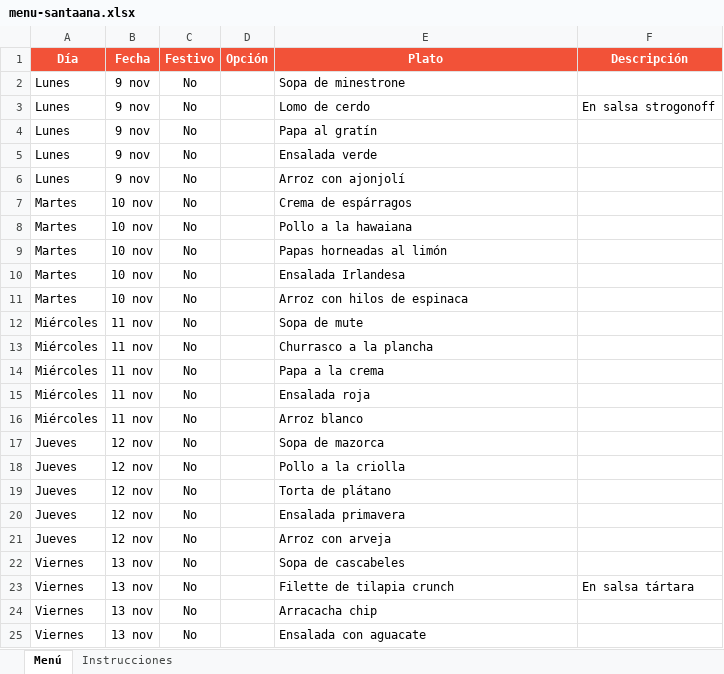
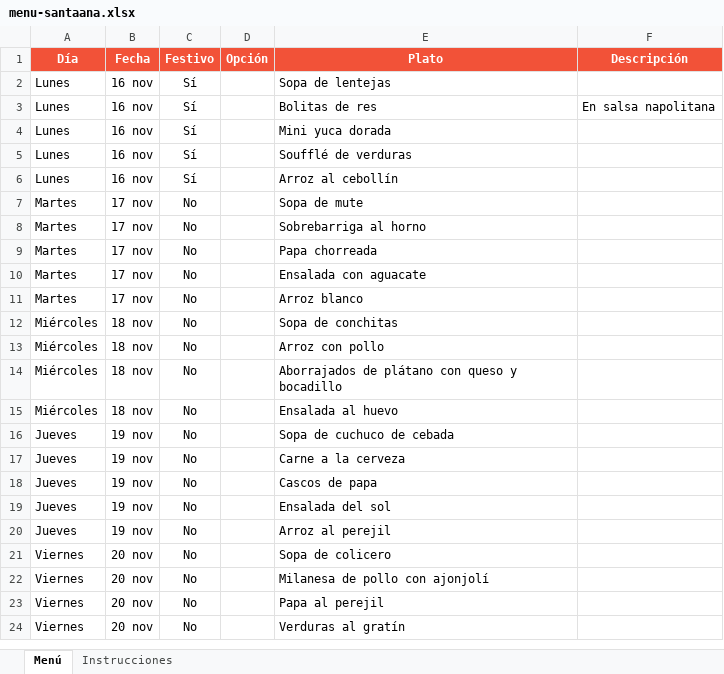
Before and after one commit to panaderiagolconda/Menus-semanales, an Excel workbook: menu-santaana.xlsx, sheet Menú, drawn as a sheet; only a part is shown; values as stored, in another font and other column widths than the file's, no borders; removed rows and columns are numbered as before the commit, all else as after; the diff covers the shown part only; the diff names each change by its address in the sheet, - before the commit and + after, or states it on an @@ line.

```diff
--- a/menu-santaana.xlsx (sheet Menú)
+++ b/menu-santaana.xlsx (sheet Menú)
-B2:B6 (Fecha): 9 nov
+B2:B6 (Fecha): 16 nov
-C2:C6 (Festivo): No
+C2:C6 (Festivo): Sí
-E2 (Plato): Sopa de minestrone
+E2 (Plato): Sopa de lentejas
-E3 (Plato): Lomo de cerdo
+E3 (Plato): Bolitas de res
-F3 (Descripción): En salsa strogonoff
+F3 (Descripción): En salsa napolitana
-E4 (Plato): Papa al gratín
+E4 (Plato): Mini yuca dorada
-E5 (Plato): Ensalada verde
+E5 (Plato): Soufflé de verduras
-E6 (Plato): Arroz con ajonjolí
+E6 (Plato): Arroz al cebollín
-B7:B11 (Fecha): 10 nov
+B7:B11 (Fecha): 17 nov
-E7 (Plato): Crema de espárragos
+E7 (Plato): Sopa de mute
-E8 (Plato): Pollo a la hawaiana
+E8 (Plato): Sobrebarriga al horno
-E9 (Plato): Papas horneadas al limón
+E9 (Plato): Papa chorreada
-E10 (Plato): Ensalada Irlandesa
+E10 (Plato): Ensalada con aguacate
-E11 (Plato): Arroz con hilos de espinaca
+E11 (Plato): Arroz blanco
-B12:B15 (Fecha): 11 nov
+B12:B15 (Fecha): 18 nov
-E12 (Plato): Sopa de mute
+E12 (Plato): Sopa de conchitas
-E13 (Plato): Churrasco a la plancha
+E13 (Plato): Arroz con pollo
-E14 (Plato): Papa a la crema
+E14 (Plato): Aborrajados de plátano con queso y bocadillo
-E15 (Plato): Ensalada roja
+E15 (Plato): Ensalada al huevo
-row 16: Miércoles | 11 nov | No |  | Arroz blanco
-B16:B20 (Fecha): 12 nov
+B16:B20 (Fecha): 19 nov
-E16 (Plato): Sopa de mazorca
+E16 (Plato): Sopa de cuchuco de cebada
-E17 (Plato): Pollo a la criolla
+E17 (Plato): Carne a la cerveza
-E18 (Plato): Torta de plátano
+E18 (Plato): Cascos de papa
-E19 (Plato): Ensalada primavera
+E19 (Plato): Ensalada del sol
-E20 (Plato): Arroz con arveja
+E20 (Plato): Arroz al perejil
-B21:B24 (Fecha): 13 nov
+B21:B24 (Fecha): 20 nov
-E21 (Plato): Sopa de cascabeles
+E21 (Plato): Sopa de colicero
-E22 (Plato): Filette de tilapia crunch
+E22 (Plato): Milanesa de pollo con ajonjolí
-F22 (Descripción): En salsa tártara
+F22 (Descripción): (empty)
-E23 (Plato): Arracacha chip
+E23 (Plato): Papa al perejil
-E24 (Plato): Ensalada con aguacate
+E24 (Plato): Verduras al gratín
```
Also changed, not shown: 4 added rows and 33 edited cells elsewhere in this sheet, menu-lisboa.xlsx.
